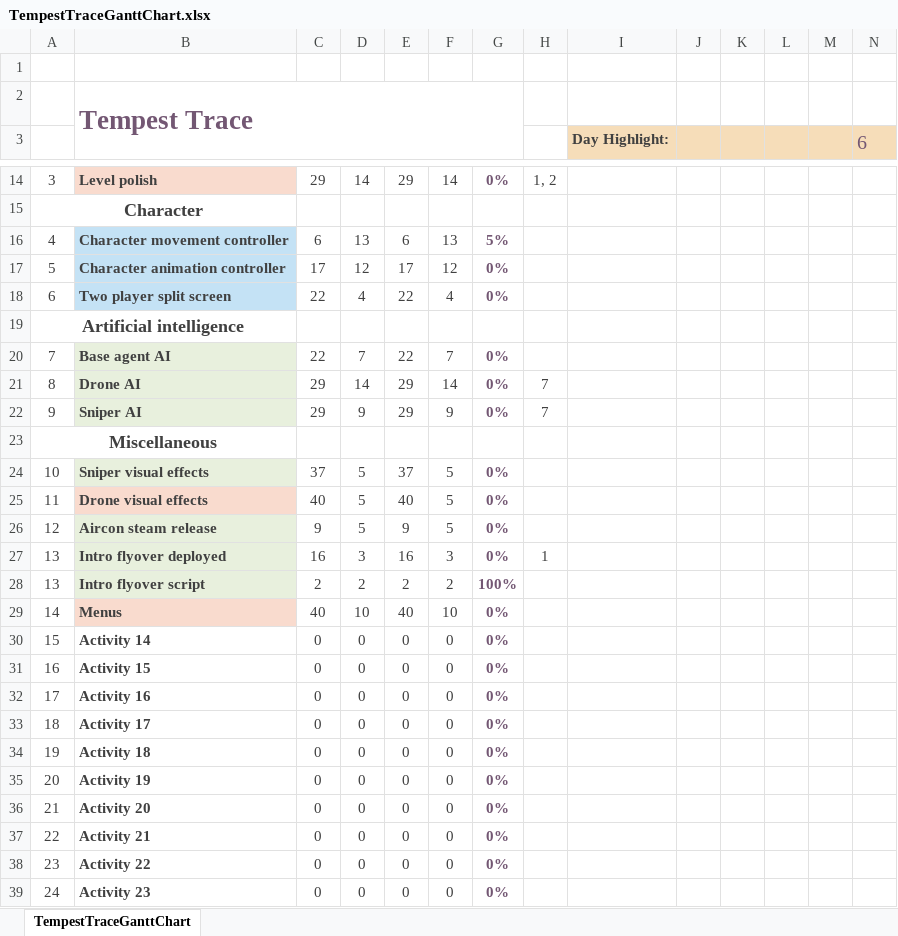
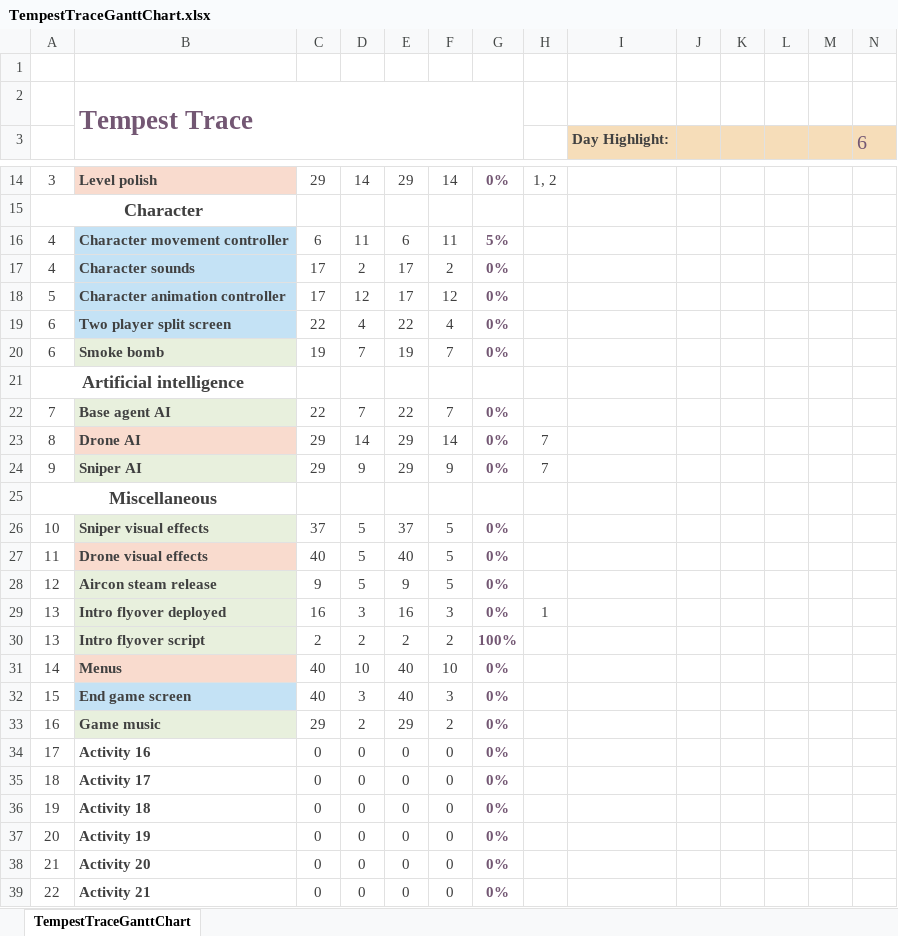
Before and after one commit to Brian-McG/Tempest-Trace-Software-Design, an Excel workbook: TempestTraceGanttChart.xlsx, sheet TempestTraceGanttChart, drawn as a sheet; only a part is shown, gaps mark what is left out; the shorter side is filled out with more unchanged rows; values as stored, in another font and other column widths than the file's, no borders; charts and pictures and conditional formats not drawn; removed rows and columns are numbered as before the commit, all else as after; rows hold the shown columns only; the diff names each change by its address in the sheet, - before the commit and + after, or states it on an @@ line.

Commit message:
Add missing activities

```diff
--- a/TempestTraceGanttChart.xlsx (sheet TempestTraceGanttChart)
+++ b/TempestTraceGanttChart.xlsx (sheet TempestTraceGanttChart)
-D16: 13
+D16: 11
-F16: 13
+F16: 11
+row 17: 4 | Character sounds | 17 | 2 | 17 | 2 | 0%
+row 20: 6 | Smoke bomb | 19 | 7 | 19 | 7 | 0%
-row 30: 15 | Activity 14 | 0 | 0 | 0 | 0 | 0%
-row 31: 16 | Activity 15 | 0 | 0 | 0 | 0 | 0%
+row 32: 15 | End game screen | 40 | 3 | 40 | 3 | 0%
+row 33: 16 | Game music | 29 | 2 | 29 | 2 | 0%
```
Also changed, not shown: formulas that keep their value.
